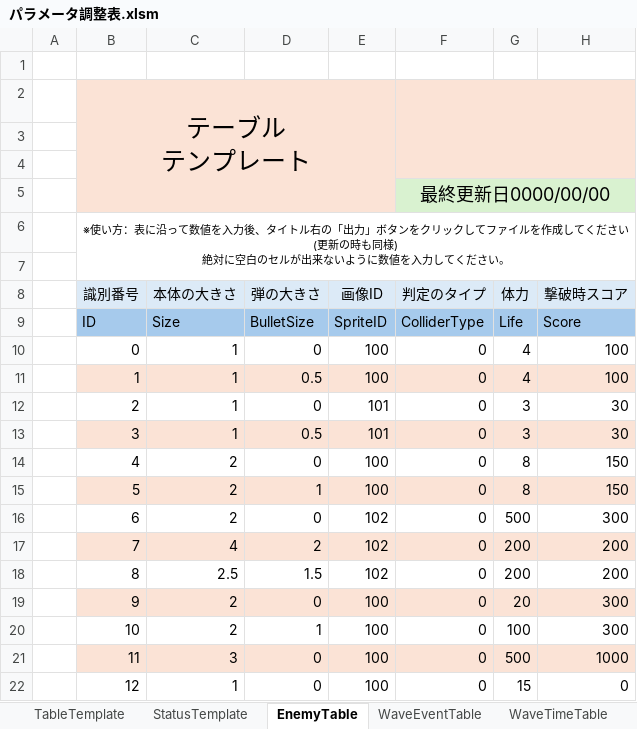
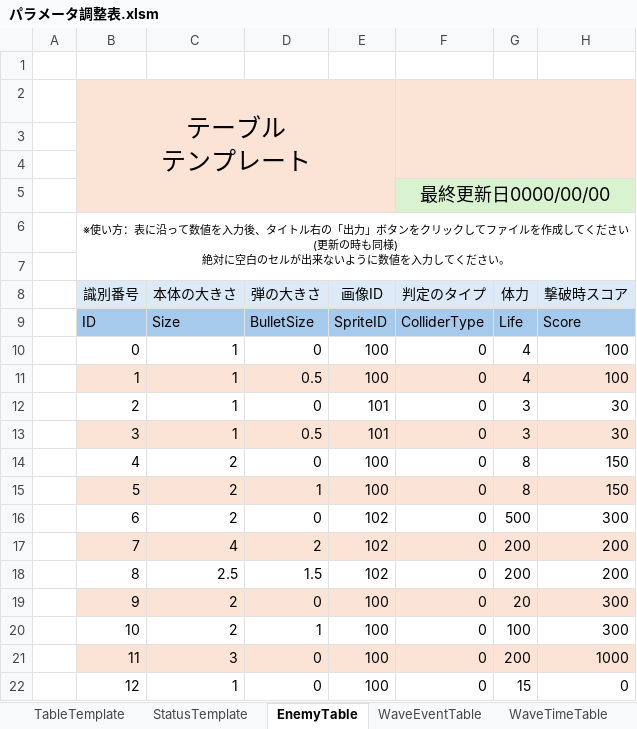
Before and after one commit to CharaMel495/Re_PigeonShooting, an Excel workbook: Assets/ParameterControll/パラメータ調整表.xlsm, sheet EnemyTable, drawn as a sheet; values as stored, in another font and other column widths than the file's, no borders; charts and pictures not drawn; the diff names each change by its address in the sheet, - before the commit and + after, or states it on an @@ line.

```diff
--- a/Assets/ParameterControll/パラメータ調整表.xlsm (sheet EnemyTable)
+++ b/Assets/ParameterControll/パラメータ調整表.xlsm (sheet EnemyTable)
-G21 (体力): 500
+G21 (体力): 200
```
Also changed, not shown: sheet WaveEventTable, charts or pictures, 30 other files.
